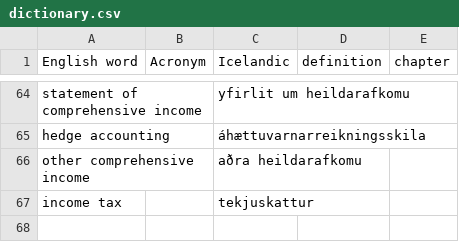
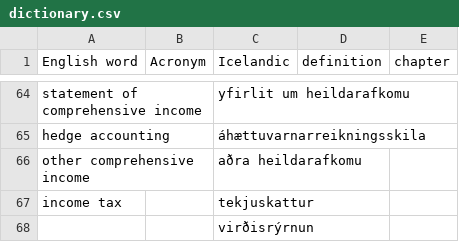
Before and after one commit to judyfong/vid505g-arsreikningagerdA, a CSV file: dictionary.csv, drawn as a sheet; only a part is shown, gaps mark what is left out; the diff names each change by its address in the sheet, - before the commit and + after, or states it on an @@ line.

Commit message:
Update dictionary.csv

```diff
--- a/dictionary.csv
+++ b/dictionary.csv
+row 68:  |  | virðisrýrnun
```
